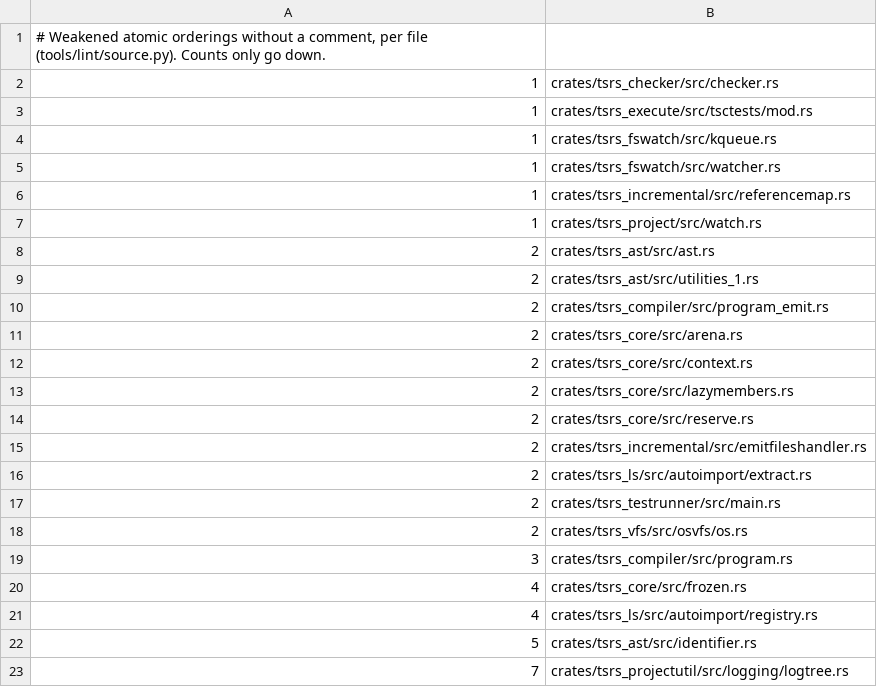
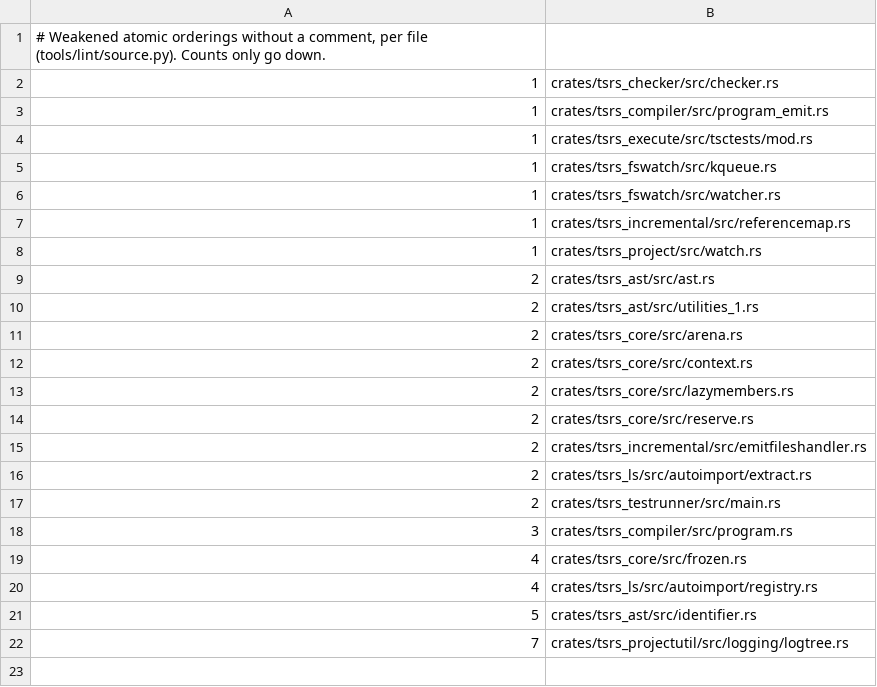
Before and after one commit to RobertSandiford/tsrs-ti, a TSV file: tools/lint/atomics.tsv, drawn as a sheet; removed rows and columns are numbered as before the commit, all else as after; the diff names each change by its address in the sheet, - before the commit and + after, or states it on an @@ line.

```diff
--- a/tools/lint/atomics.tsv
+++ b/tools/lint/atomics.tsv
+row 3: 1 | crates/tsrs_compiler/src/program_emit.rs
-row 10: 2 | crates/tsrs_compiler/src/program_emit.rs
-row 18: 2 | crates/tsrs_vfs/src/osvfs/os.rs
```
Also changed, not shown: 31 other files.
